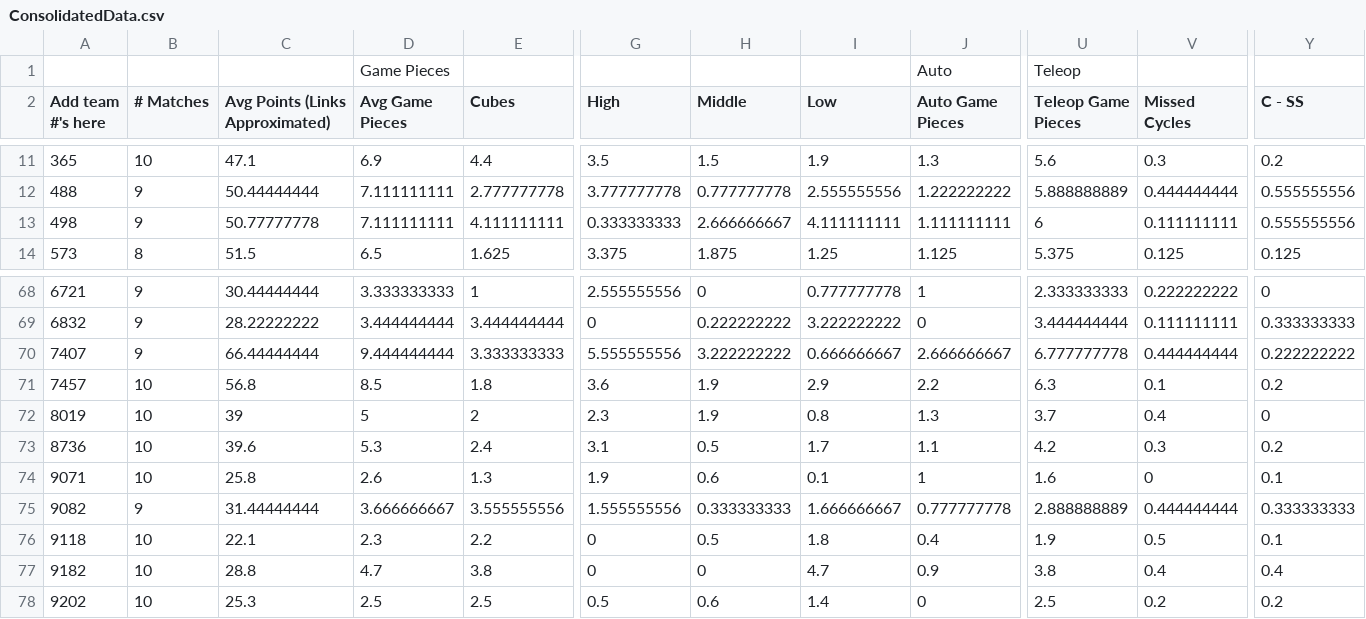
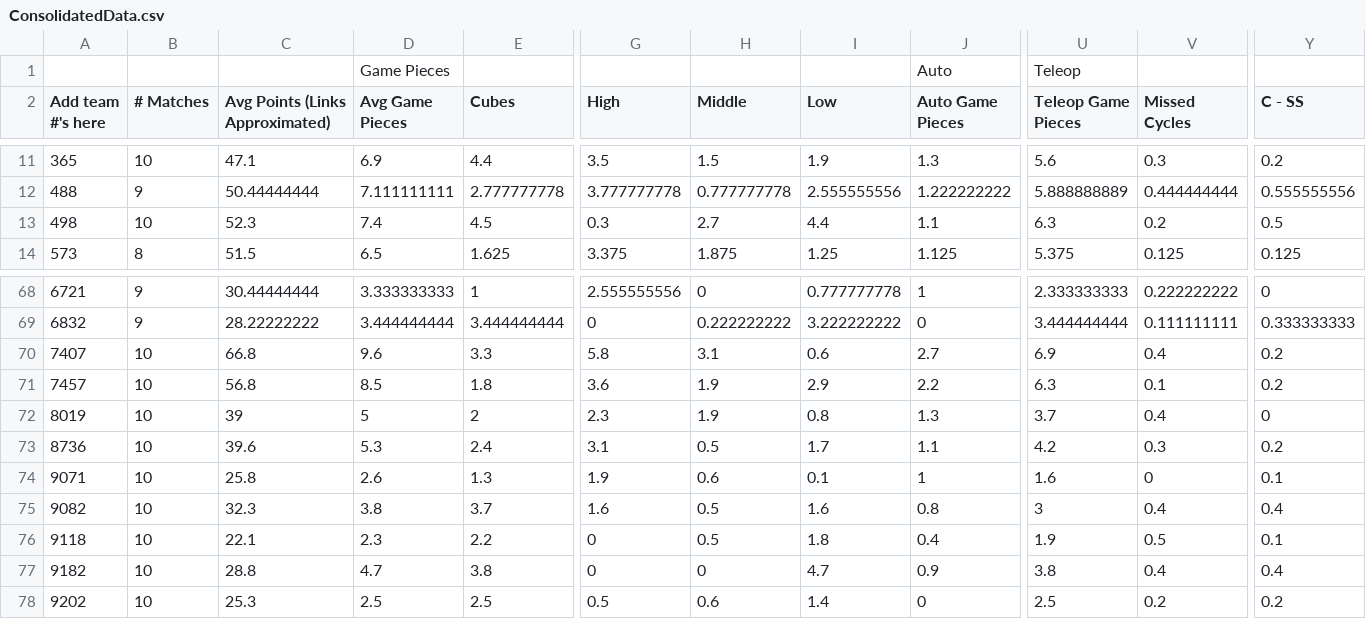
Before and after one commit to btmartin/btmartin.github.io, a CSV file: Scouting/ConsolidatedData.csv, drawn as a sheet; only a part is shown, gaps mark what is left out; the diff covers the shown part only; the diff names each change by its address in the sheet, - before the commit and + after, or states it on an @@ line.

```diff
--- a/Scouting/ConsolidatedData.csv
+++ b/Scouting/ConsolidatedData.csv
-B13 (# Matches): 9
+B13 (# Matches): 10
-C13 (Avg Points (Links Approximated)): 50.77777778
+C13 (Avg Points (Links Approximated)): 52.3
-D13 (Avg Game Pieces): 7.111111111
+D13 (Avg Game Pieces): 7.4
-E13 (Cubes): 4.111111111
+E13 (Cubes): 4.5
-G13 (High): 0.333333333
+G13 (High): 0.3
-H13 (Middle): 2.666666667
+H13 (Middle): 2.7
-I13 (Low): 4.111111111
+I13 (Low): 4.4
-J13 (Auto Game Pieces): 1.111111111
+J13 (Auto Game Pieces): 1.1
-U13 (Teleop Game Pieces): 6
+U13 (Teleop Game Pieces): 6.3
-V13 (Missed Cycles): 0.111111111
+V13 (Missed Cycles): 0.2
-Y13 (C - SS): 0.555555556
+Y13 (C - SS): 0.5
-B70 (# Matches): 9
+B70 (# Matches): 10
-C70 (Avg Points (Links Approximated)): 66.44444444
+C70 (Avg Points (Links Approximated)): 66.8
-D70 (Avg Game Pieces): 9.444444444
+D70 (Avg Game Pieces): 9.6
-E70 (Cubes): 3.333333333
+E70 (Cubes): 3.3
-G70 (High): 5.555555556
+G70 (High): 5.8
-H70 (Middle): 3.222222222
+H70 (Middle): 3.1
-I70 (Low): 0.666666667
+I70 (Low): 0.6
-J70 (Auto Game Pieces): 2.666666667
+J70 (Auto Game Pieces): 2.7
-U70 (Teleop Game Pieces): 6.777777778
+U70 (Teleop Game Pieces): 6.9
-V70 (Missed Cycles): 0.444444444
+V70 (Missed Cycles): 0.4
-Y70 (C - SS): 0.222222222
+Y70 (C - SS): 0.2
-B75 (# Matches): 9
+B75 (# Matches): 10
-C75 (Avg Points (Links Approximated)): 31.44444444
+C75 (Avg Points (Links Approximated)): 32.3
-D75 (Avg Game Pieces): 3.666666667
+D75 (Avg Game Pieces): 3.8
-E75 (Cubes): 3.555555556
+E75 (Cubes): 3.7
-G75 (High): 1.555555556
+G75 (High): 1.6
-H75 (Middle): 0.333333333
+H75 (Middle): 0.5
-I75 (Low): 1.666666667
+I75 (Low): 1.6
-J75 (Auto Game Pieces): 0.777777778
+J75 (Auto Game Pieces): 0.8
-U75 (Teleop Game Pieces): 2.888888889
+U75 (Teleop Game Pieces): 3
-V75 (Missed Cycles): 0.444444444
+V75 (Missed Cycles): 0.4
-Y75 (C - SS): 0.333333333
+Y75 (C - SS): 0.4
```
Also changed, not shown: 126 edited cells elsewhere in this file, Scouting/ScoutingData.csv.
